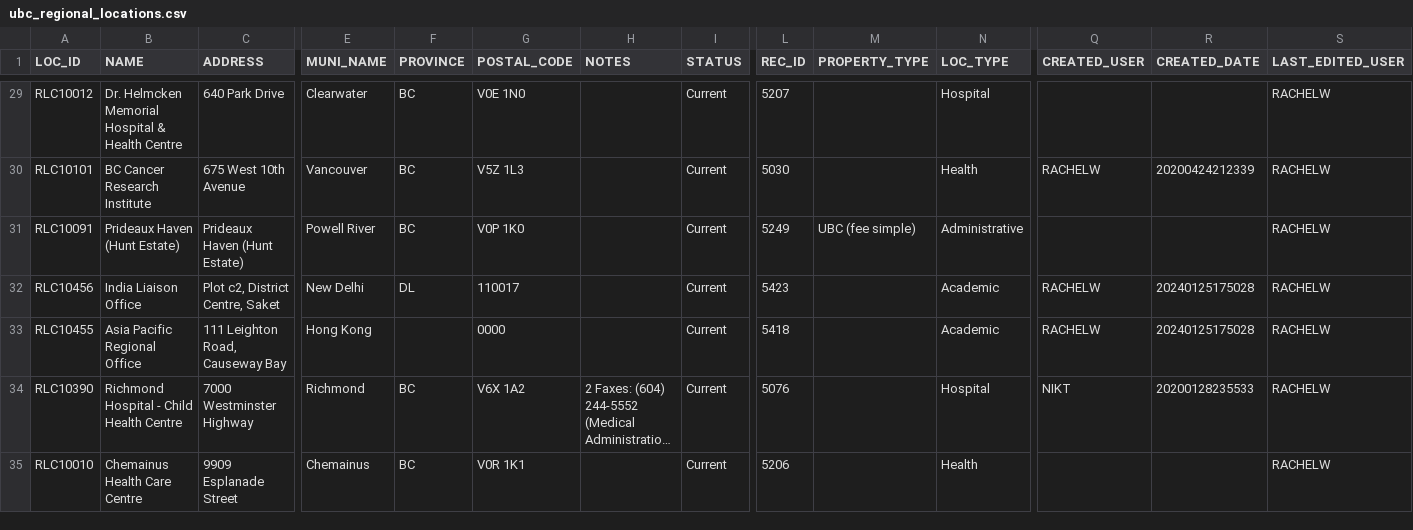
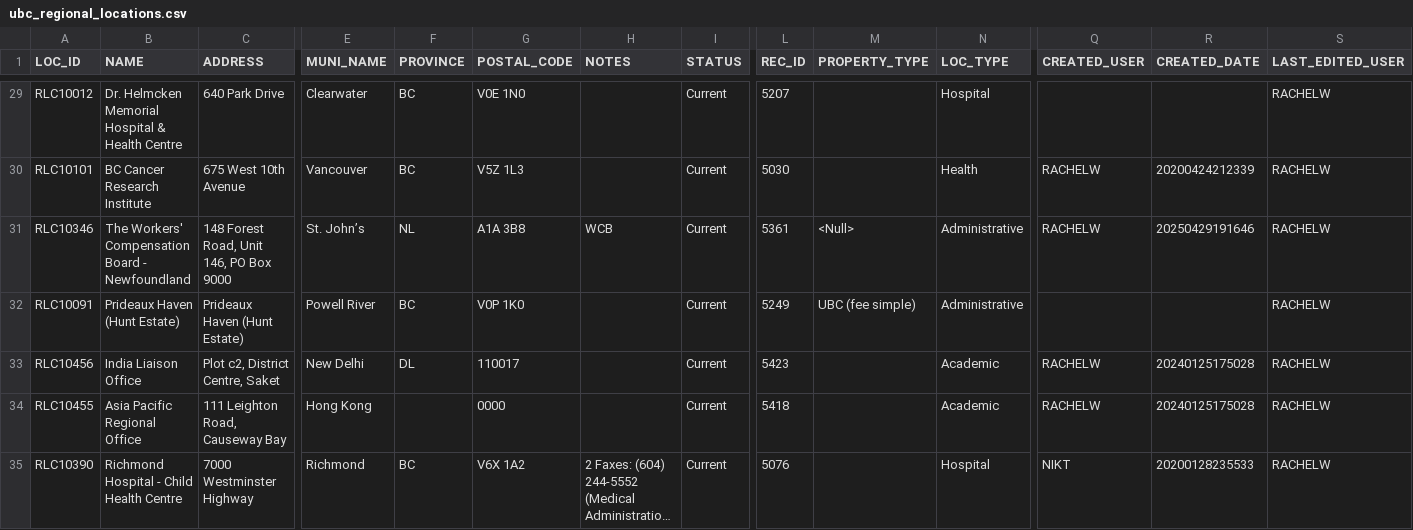
Before and after one commit to UBCGeodata/ubc-geospatial-opendata, a CSV file: off-campus/locations/csv/ubc_regional_locations.csv, drawn as a sheet; only a part is shown, gaps mark what is left out; the shorter side is filled out with more unchanged rows; long unchanged cells end in …; rows hold the shown columns only; the diff names each change by its address in the sheet, - before the commit and + after, or states it on an @@ line.

```diff
--- a/off-campus/locations/csv/ubc_regional_locations.csv
+++ b/off-campus/locations/csv/ubc_regional_locations.csv
+row 31: RLC10346 | The Workers' Compensation Board - Newfoundland | 148 Forest Road, Unit 146, PO Box 9000 | St. John’s | NL | A1A 3B8 | WCB | Current | 5361 | <Null> | Administrative | RACHELW | 20250429191646 | RACHELW
```
Also changed, not shown: ubcv/locations/csv/ubcv_buildings.csv, ubcv/locations/csv/ubcv_buildings_simple.csv, 2 other files.
